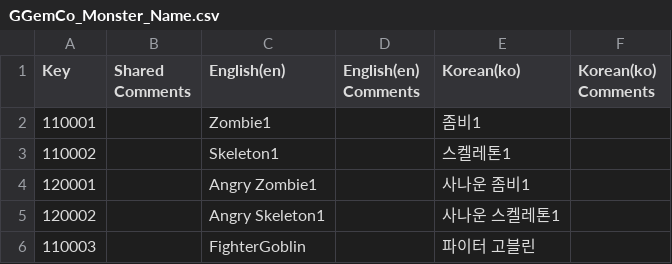
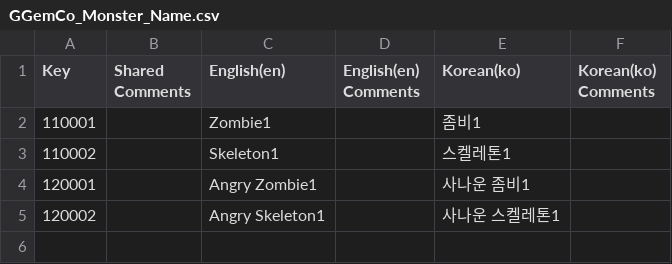
Before and after one commit to GGemCo/unity-package-2d-core, a CSV file: Samples~/Localization/Csv/GGemCo_Monster_Name.csv, drawn as a sheet.

Commit message:
[Update] [SampleResource] - 샘플에 포함되지 않는 locale 삭제

```diff
--- a/Samples~/Localization/Csv/GGemCo_Monster_Name.csv
+++ b/Samples~/Localization/Csv/GGemCo_Monster_Name.csv
@@ -5,2 +5 @@ Key,Shared Comments,English(en),English(en) Comments,Korean(ko),Korean(ko) Comme
 "120002","","Angry Skeleton1","","사나운 스켈레톤1",""
-"110003","","FighterGoblin","","파이터 고블린",""
```
Also changed, not shown: 3 other files.
